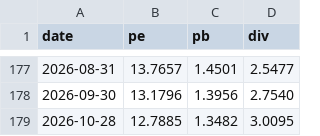
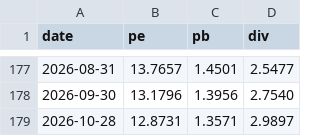
Before and after one commit to CoderEnko007/EquiBond, a CSV file: data/raw/hs300_valuation_monthly.csv, drawn as a sheet; only a part is shown, gaps mark what is left out.

```diff
--- a/data/raw/hs300_valuation_monthly.csv
+++ b/data/raw/hs300_valuation_monthly.csv
@@ -178,2 +178,2 @@ date,pe,pb,div
 2026-09-30,13.1796,1.3956,2.7540
-2026-10-28,12.7885,1.3482,3.0095
+2026-10-28,12.8731,1.3571,2.9897
```
Also changed, not shown: data/raw/cgb_yield_daily.csv, data/raw/hs300_price_daily.csv, 2 other files.
